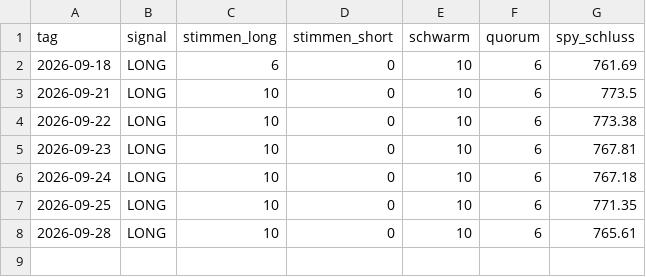
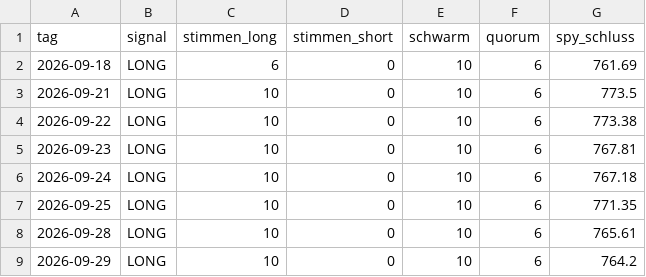
Before and after one commit to Nikros07/Fly-of-Wallstreet, a CSV file: signals.csv, drawn as a sheet; the diff names each change by its address in the sheet, - before the commit and + after, or states it on an @@ line.

```diff
--- a/signals.csv
+++ b/signals.csv
+row 9: 2026-09-29 | LONG | 10 | 0 | 10 | 6 | 764.2
```
